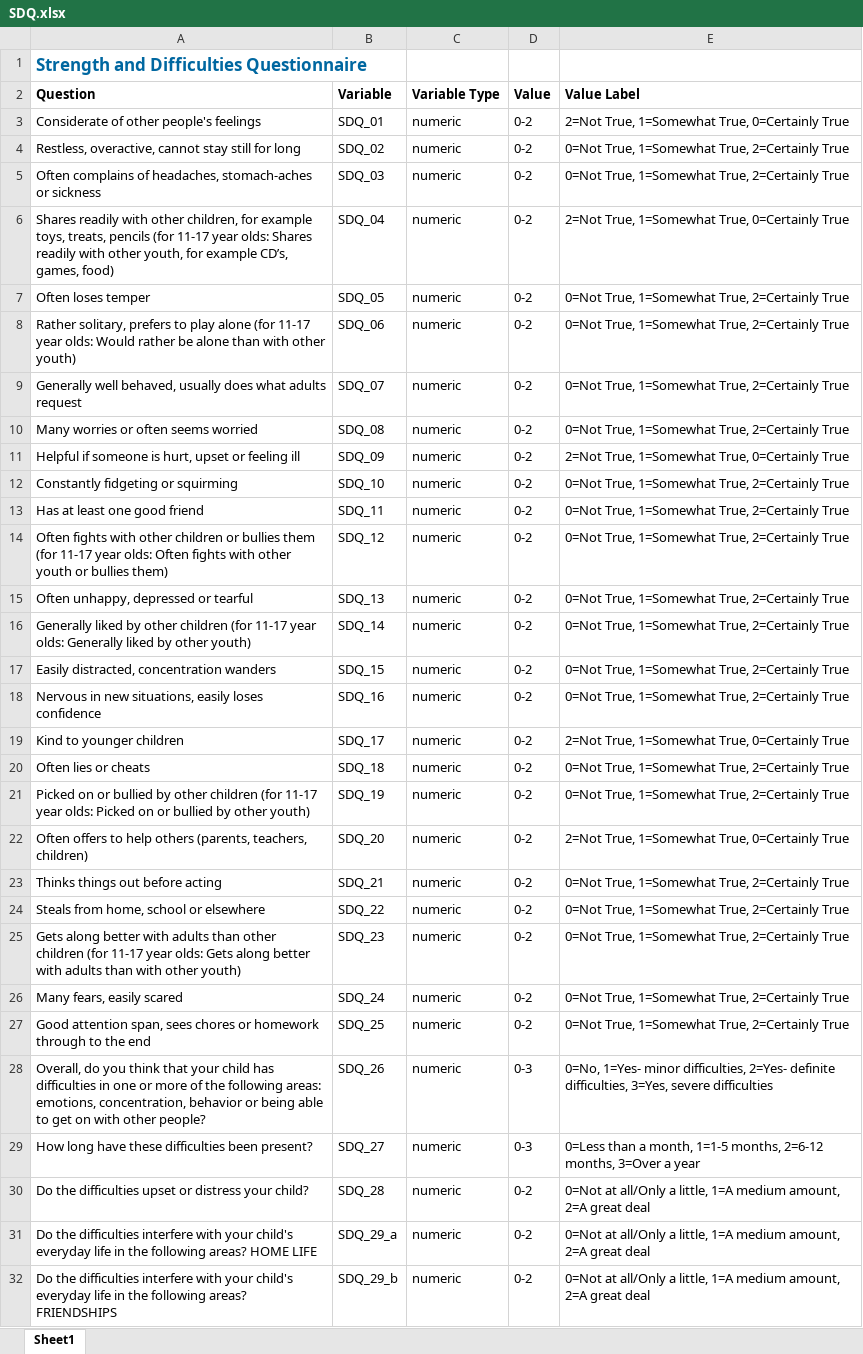
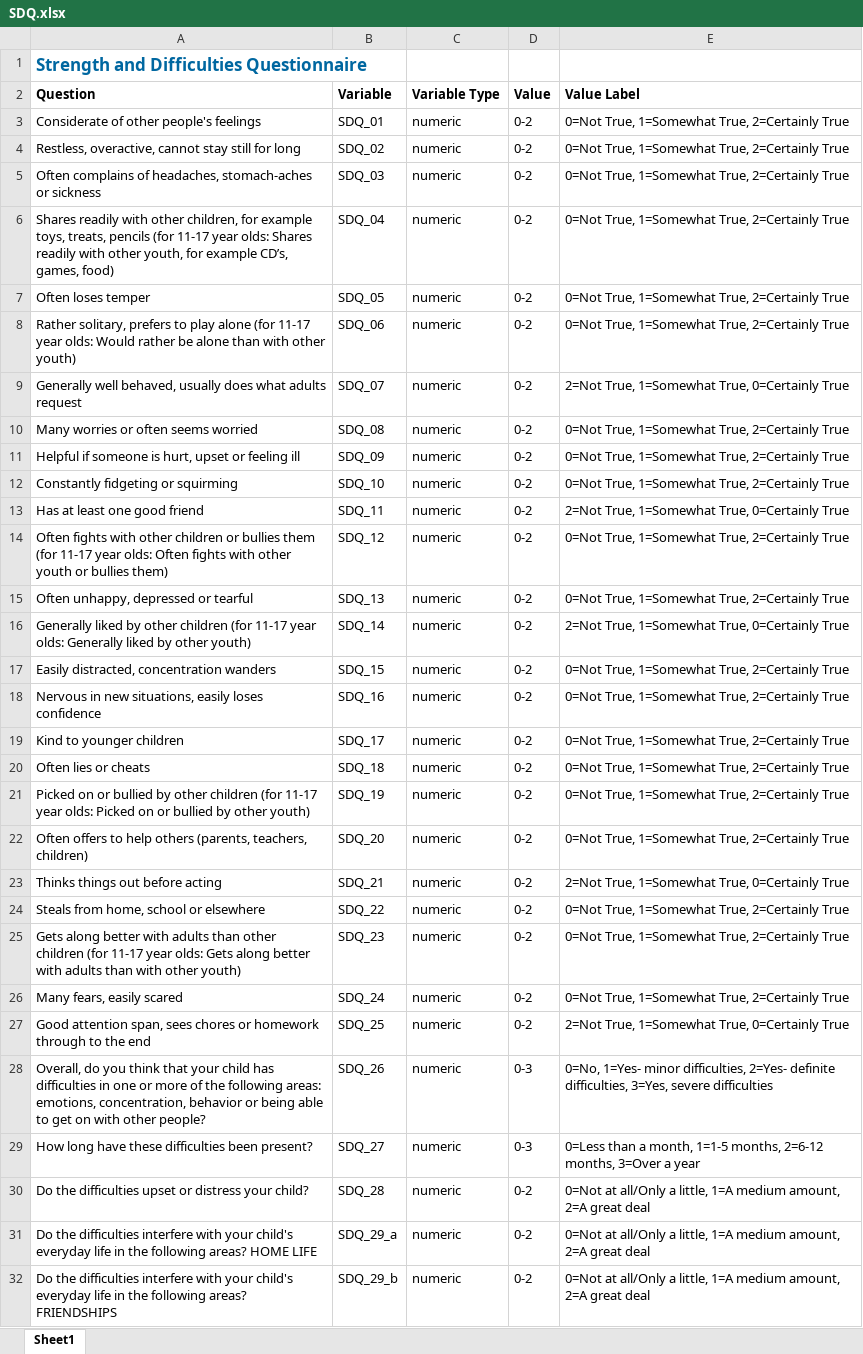
Before and after one commit to charlie42/diagnosis-predictor, an Excel workbook: references/Release9_DataDic/SDQ.xlsx, sheet Sheet1, drawn as a sheet; only a part is shown; values as stored, in another font and other column widths than the file's, no borders; the diff names each change by its address in the sheet, - before the commit and + after, or states it on an @@ line.

Commit message:
update sdq datadic

```diff
--- a/references/Release9_DataDic/SDQ.xlsx (sheet Sheet1)
+++ b/references/Release9_DataDic/SDQ.xlsx (sheet Sheet1)
-E3 (Value Label): 2=Not True, 1=Somewhat True, 0=Certainly True
+E3 (Value Label): 0=Not True, 1=Somewhat True, 2=Certainly True
-E6 (Value Label): 2=Not True, 1=Somewhat True, 0=Certainly True
+E6 (Value Label): 0=Not True, 1=Somewhat True, 2=Certainly True
-E9 (Value Label): 0=Not True, 1=Somewhat True, 2=Certainly True
+E9 (Value Label): 2=Not True, 1=Somewhat True, 0=Certainly True
-E11 (Value Label): 2=Not True, 1=Somewhat True, 0=Certainly True
+E11 (Value Label): 0=Not True, 1=Somewhat True, 2=Certainly True
-E13 (Value Label): 0=Not True, 1=Somewhat True, 2=Certainly True
+E13 (Value Label): 2=Not True, 1=Somewhat True, 0=Certainly True
-E16 (Value Label): 0=Not True, 1=Somewhat True, 2=Certainly True
+E16 (Value Label): 2=Not True, 1=Somewhat True, 0=Certainly True
-E19 (Value Label): 2=Not True, 1=Somewhat True, 0=Certainly True
+E19 (Value Label): 0=Not True, 1=Somewhat True, 2=Certainly True
-E22 (Value Label): 2=Not True, 1=Somewhat True, 0=Certainly True
+E22 (Value Label): 0=Not True, 1=Somewhat True, 2=Certainly True
-E23 (Value Label): 0=Not True, 1=Somewhat True, 2=Certainly True
+E23 (Value Label): 2=Not True, 1=Somewhat True, 0=Certainly True
-E27 (Value Label): 0=Not True, 1=Somewhat True, 2=Certainly True
+E27 (Value Label): 2=Not True, 1=Somewhat True, 0=Certainly True
```
